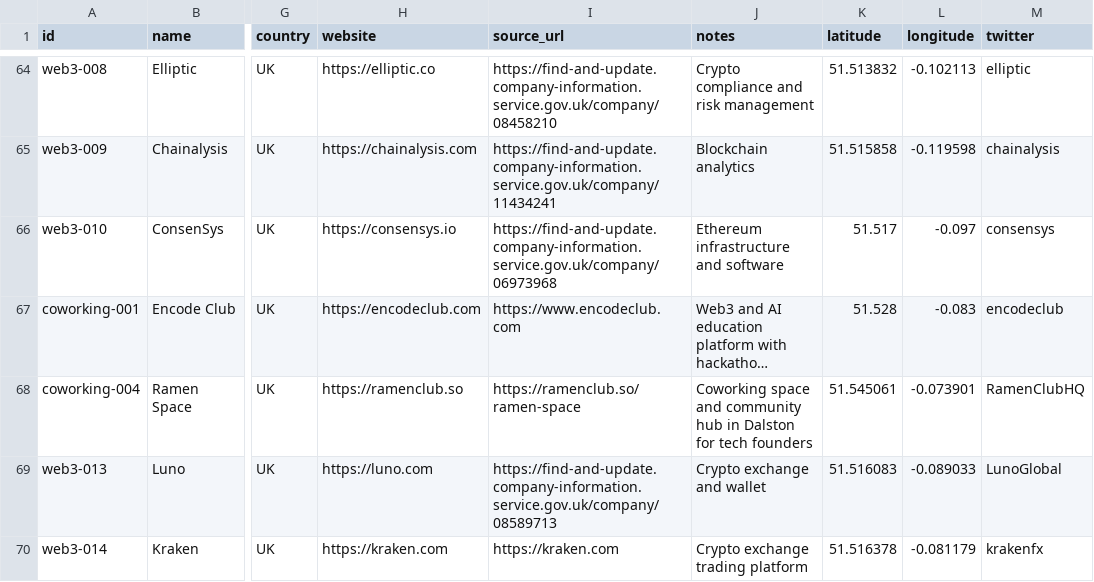
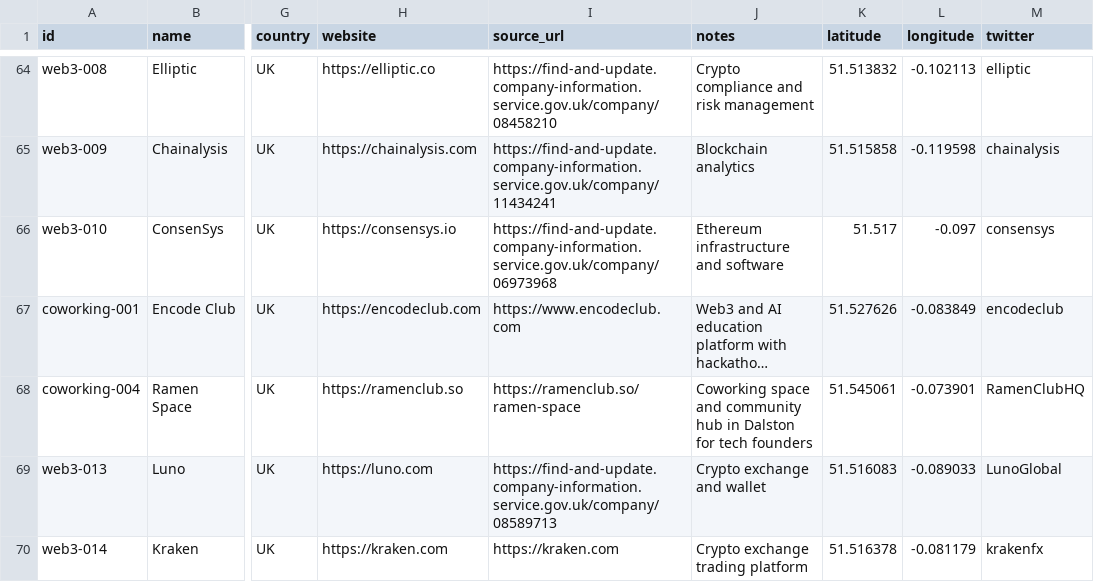
Before and after one commit to b1rdmania/londonmaxxxing.com, a CSV file: data/ecosystem.csv, drawn as a sheet; only a part is shown, gaps mark what is left out; long unchanged cells end in …; the diff names each change by its address in the sheet, - before the commit and + after, or states it on an @@ line.

```diff
--- a/data/ecosystem.csv
+++ b/data/ecosystem.csv
-K67 (latitude): 51.528
+K67 (latitude): 51.527626
-L67 (longitude): -0.083
+L67 (longitude): -0.083849
```
